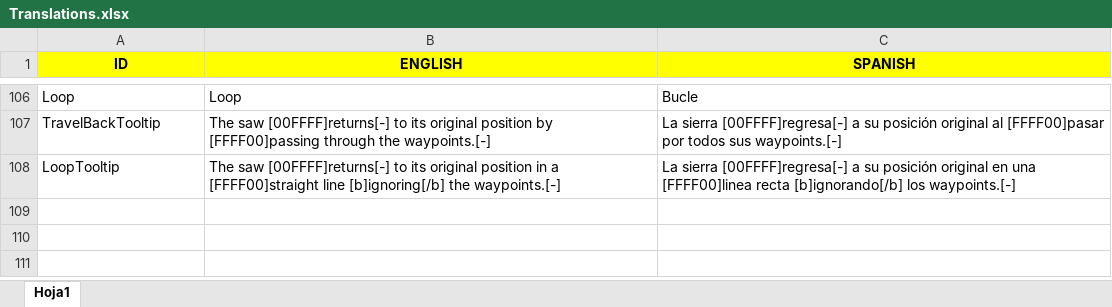
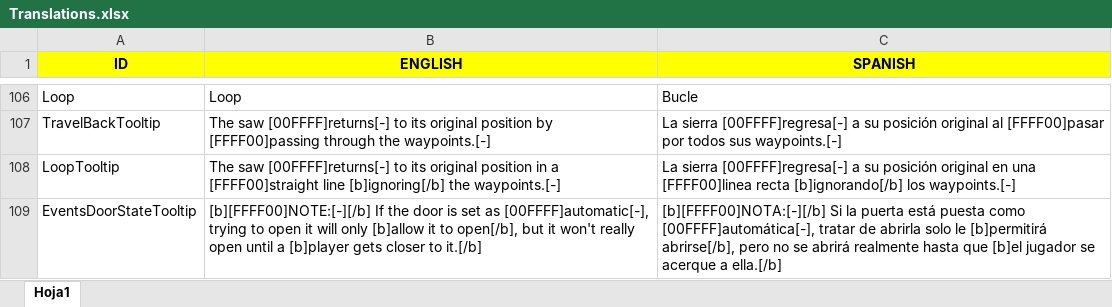
Before and after one commit to Javialonqv/FS_LevelEditor, an Excel workbook: Translations/Translations.xlsx, sheet Hoja1, drawn as a sheet; only a part is shown, gaps mark what is left out; values as stored, in another font and other column widths than the file's, no borders; the diff names each change by its address in the sheet, - before the commit and + after, or states it on an @@ line.

Commit message:
Added a tooltip for the door state button in events panel.

```diff
--- a/Translations/Translations.xlsx (sheet Hoja1)
+++ b/Translations/Translations.xlsx (sheet Hoja1)
+row 109: EventsDoorStateTooltip | [b][FFFF00]NOTE:[-][/b] If the door is set as [00FFFF]automatic[-], trying to open it will only [b]allow it to open[/b], but it won't really open until a [b]player gets closer to it.[/b] | [b][FFFF00]NOTA:[-][/b] Si la puerta está puesta como [00FFFF]automática[-], tratar de abrirla solo le [b]permitirá abrirse[/b], pero no se abrirá realmente hasta que [b]el jugador se acerque a ella.[/b]
```
Also changed, not shown: 3 other files.
